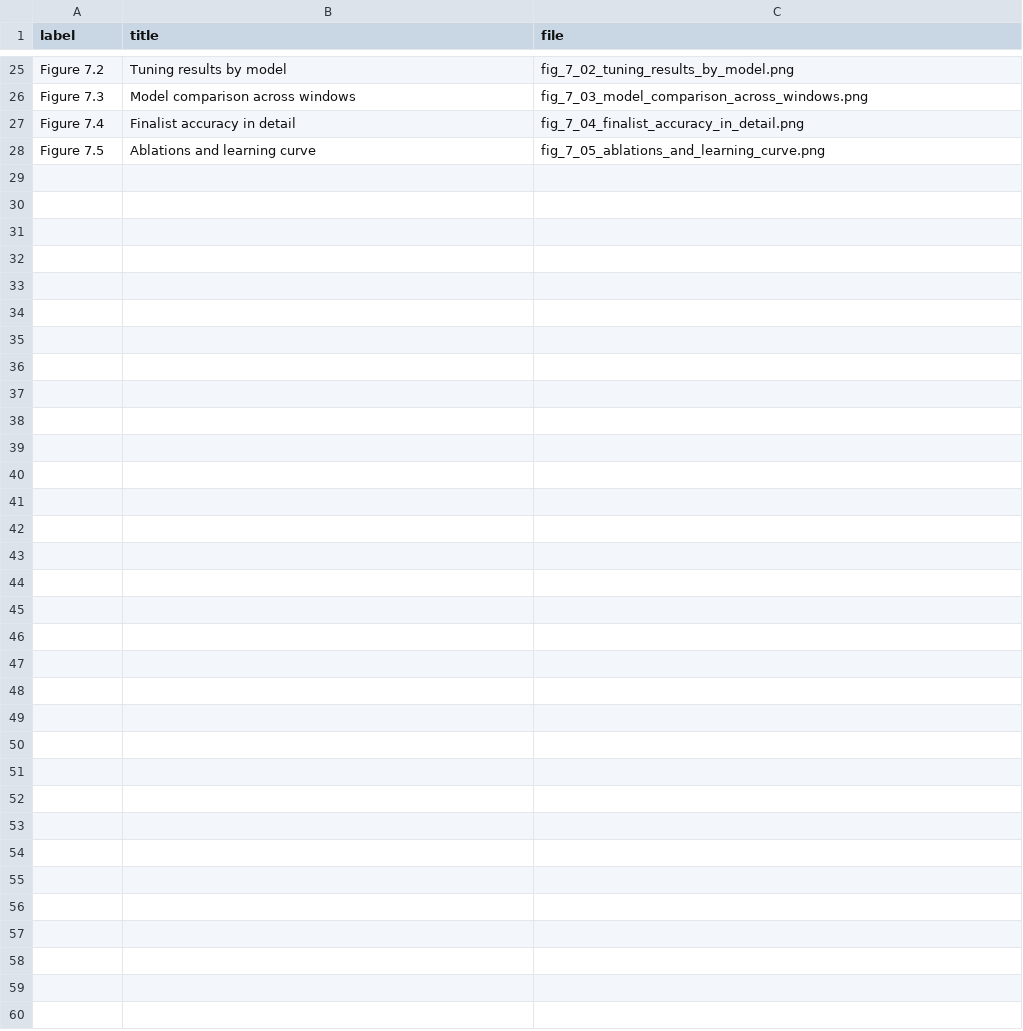
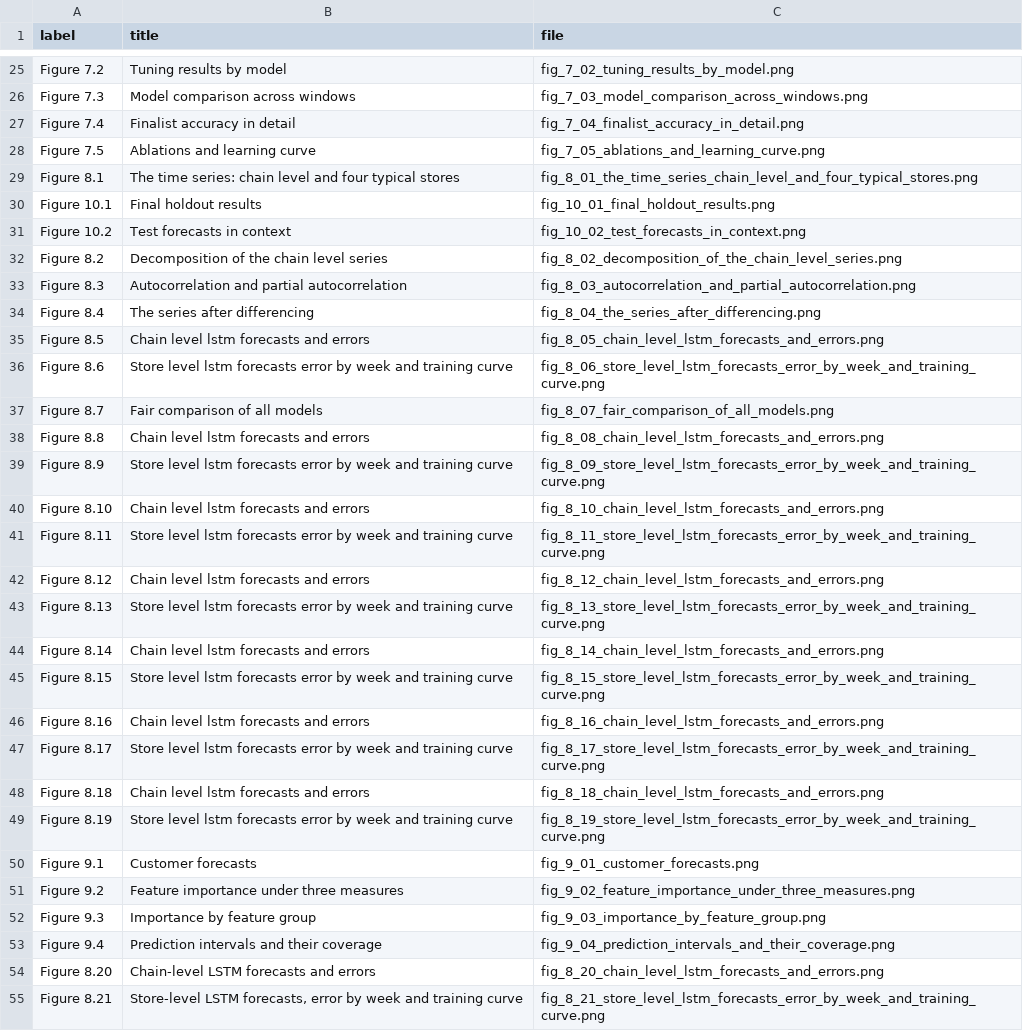
Before and after one commit to srishkyra/NEXTHIKES-IT-SOLUTIONS-Pvt.-Ltd.---PROJECT-6, a CSV file: outputs/figure_index.csv, drawn as a sheet; only a part is shown, gaps mark what is left out; the diff names each change by its address in the sheet, - before the commit and + after, or states it on an @@ line.

Commit message:
Section 8: sequence framing, chain and store LSTMs, fair comparison

```diff
--- a/outputs/figure_index.csv
+++ b/outputs/figure_index.csv
+row 29: Figure 8.1 | The time series: chain level and four typical stores | fig_8_01_the_time_series_chain_level_and_four_typical_stores.png
+row 30: Figure 10.1 | Final holdout results | fig_10_01_final_holdout_results.png
+row 31: Figure 10.2 | Test forecasts in context | fig_10_02_test_forecasts_in_context.png
+row 32: Figure 8.2 | Decomposition of the chain level series | fig_8_02_decomposition_of_the_chain_level_series.png
+row 33: Figure 8.3 | Autocorrelation and partial autocorrelation | fig_8_03_autocorrelation_and_partial_autocorrelation.png
+row 34: Figure 8.4 | The series after differencing | fig_8_04_the_series_after_differencing.png
+row 35: Figure 8.5 | Chain level lstm forecasts and errors | fig_8_05_chain_level_lstm_forecasts_and_errors.png
+row 36: Figure 8.6 | Store level lstm forecasts error by week and training curve | fig_8_06_store_level_lstm_forecasts_error_by_week_and_training_curve.png
+row 37: Figure 8.7 | Fair comparison of all models | fig_8_07_fair_comparison_of_all_models.png
+row 38: Figure 8.8 | Chain level lstm forecasts and errors | fig_8_08_chain_level_lstm_forecasts_and_errors.png
+row 39: Figure 8.9 | Store level lstm forecasts error by week and training curve | fig_8_09_store_level_lstm_forecasts_error_by_week_and_training_curve.png
+row 40: Figure 8.10 | Chain level lstm forecasts and errors | fig_8_10_chain_level_lstm_forecasts_and_errors.png
+row 41: Figure 8.11 | Store level lstm forecasts error by week and training curve | fig_8_11_store_level_lstm_forecasts_error_by_week_and_training_curve.png
+row 42: Figure 8.12 | Chain level lstm forecasts and errors | fig_8_12_chain_level_lstm_forecasts_and_errors.png
+row 43: Figure 8.13 | Store level lstm forecasts error by week and training curve | fig_8_13_store_level_lstm_forecasts_error_by_week_and_training_curve.png
+row 44: Figure 8.14 | Chain level lstm forecasts and errors | fig_8_14_chain_level_lstm_forecasts_and_errors.png
+row 45: Figure 8.15 | Store level lstm forecasts error by week and training curve | fig_8_15_store_level_lstm_forecasts_error_by_week_and_training_curve.png
+row 46: Figure 8.16 | Chain level lstm forecasts and errors | fig_8_16_chain_level_lstm_forecasts_and_errors.png
+row 47: Figure 8.17 | Store level lstm forecasts error by week and training curve | fig_8_17_store_level_lstm_forecasts_error_by_week_and_training_curve.png
+row 48: Figure 8.18 | Chain level lstm forecasts and errors | fig_8_18_chain_level_lstm_forecasts_and_errors.png
+row 49: Figure 8.19 | Store level lstm forecasts error by week and training curve | fig_8_19_store_level_lstm_forecasts_error_by_week_and_training_curve.png
+row 50: Figure 9.1 | Customer forecasts | fig_9_01_customer_forecasts.png
+row 51: Figure 9.2 | Feature importance under three measures | fig_9_02_feature_importance_under_three_measures.png
+row 52: Figure 9.3 | Importance by feature group | fig_9_03_importance_by_feature_group.png
+row 53: Figure 9.4 | Prediction intervals and their coverage | fig_9_04_prediction_intervals_and_their_coverage.png
+row 54: Figure 8.20 | Chain-level LSTM forecasts and errors | fig_8_20_chain_level_lstm_forecasts_and_errors.png
+row 55: Figure 8.21 | Store-level LSTM forecasts, error by week and training curve | fig_8_21_store_level_lstm_forecasts_error_by_week_and_training_curve.png
```
Also changed, not shown: outputs/tables/table_8_28_cost_of_the_candidate_models.csv, 21 other files.
